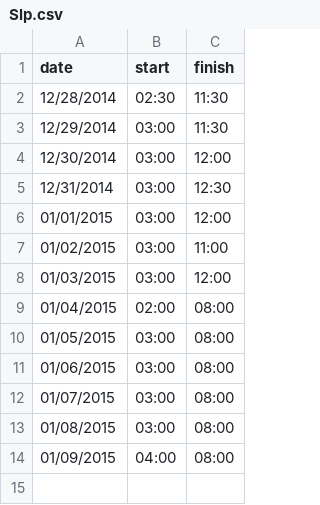
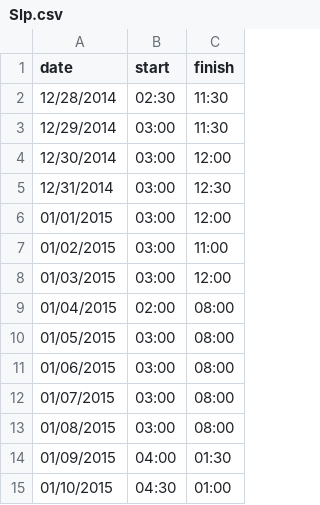
Before and after one commit to adarqui/daimyo, a CSV file: Bio/Slp.csv, drawn as a sheet.

```diff
--- a/Bio/Slp.csv
+++ b/Bio/Slp.csv
@@ -13,2 +13,3 @@ date,start,finish
 01/08/2015,03:00,08:00
-01/09/2015,04:00,08:00
+01/09/2015,04:00,01:30
+01/10/2015,04:30,01:00
```
Also changed, not shown: Bio/Wt.csv, 5 other files.
